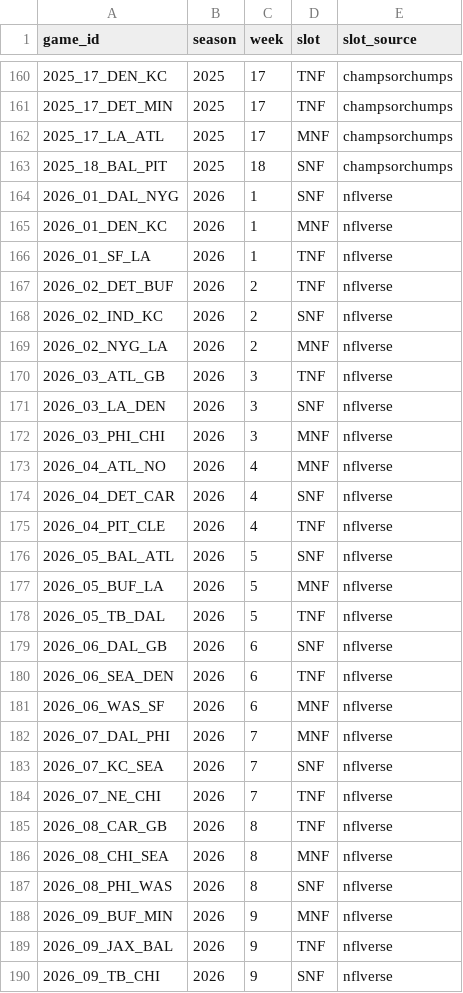
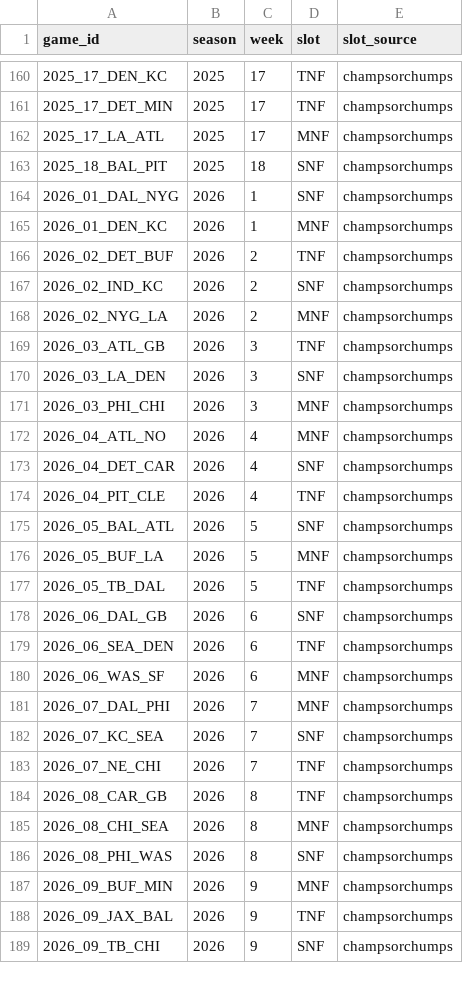
Before and after one commit to arinb44/NFLGamePredictorModel, a CSV file: reports/prime_time_games.csv, drawn as a sheet; only a part is shown, gaps mark what is left out; the diff covers the shown part only.

```diff
--- a/reports/prime_time_games.csv
+++ b/reports/prime_time_games.csv
@@ -163,28 +163,27 @@ game_id,season,week,slot,slot_source
 2025_18_BAL_PIT,2025,18,SNF,champsorchumps
-2026_01_DAL_NYG,2026,1,SNF,nflverse
-2026_01_DEN_KC,2026,1,MNF,nflverse
-2026_01_SF_LA,2026,1,TNF,nflverse
-2026_02_DET_BUF,2026,2,TNF,nflverse
-2026_02_IND_KC,2026,2,SNF,nflverse
-2026_02_NYG_LA,2026,2,MNF,nflverse
-2026_03_ATL_GB,2026,3,TNF,nflverse
-2026_03_LA_DEN,2026,3,SNF,nflverse
-2026_03_PHI_CHI,2026,3,MNF,nflverse
-2026_04_ATL_NO,2026,4,MNF,nflverse
-2026_04_DET_CAR,2026,4,SNF,nflverse
-2026_04_PIT_CLE,2026,4,TNF,nflverse
-2026_05_BAL_ATL,2026,5,SNF,nflverse
-2026_05_BUF_LA,2026,5,MNF,nflverse
-2026_05_TB_DAL,2026,5,TNF,nflverse
-2026_06_DAL_GB,2026,6,SNF,nflverse
-2026_06_SEA_DEN,2026,6,TNF,nflverse
-2026_06_WAS_SF,2026,6,MNF,nflverse
-2026_07_DAL_PHI,2026,7,MNF,nflverse
-2026_07_KC_SEA,2026,7,SNF,nflverse
-2026_07_NE_CHI,2026,7,TNF,nflverse
-2026_08_CAR_GB,2026,8,TNF,nflverse
-2026_08_CHI_SEA,2026,8,MNF,nflverse
-2026_08_PHI_WAS,2026,8,SNF,nflverse
-2026_09_BUF_MIN,2026,9,MNF,nflverse
-2026_09_JAX_BAL,2026,9,TNF,nflverse
-2026_09_TB_CHI,2026,9,SNF,nflverse
+2026_01_DAL_NYG,2026,1,SNF,champsorchumps
+2026_01_DEN_KC,2026,1,MNF,champsorchumps
+2026_02_DET_BUF,2026,2,TNF,champsorchumps
+2026_02_IND_KC,2026,2,SNF,champsorchumps
+2026_02_NYG_LA,2026,2,MNF,champsorchumps
+2026_03_ATL_GB,2026,3,TNF,champsorchumps
+2026_03_LA_DEN,2026,3,SNF,champsorchumps
+2026_03_PHI_CHI,2026,3,MNF,champsorchumps
+2026_04_ATL_NO,2026,4,MNF,champsorchumps
+2026_04_DET_CAR,2026,4,SNF,champsorchumps
+2026_04_PIT_CLE,2026,4,TNF,champsorchumps
+2026_05_BAL_ATL,2026,5,SNF,champsorchumps
+2026_05_BUF_LA,2026,5,MNF,champsorchumps
+2026_05_TB_DAL,2026,5,TNF,champsorchumps
+2026_06_DAL_GB,2026,6,SNF,champsorchumps
+2026_06_SEA_DEN,2026,6,TNF,champsorchumps
+2026_06_WAS_SF,2026,6,MNF,champsorchumps
+2026_07_DAL_PHI,2026,7,MNF,champsorchumps
+2026_07_KC_SEA,2026,7,SNF,champsorchumps
+2026_07_NE_CHI,2026,7,TNF,champsorchumps
+2026_08_CAR_GB,2026,8,TNF,champsorchumps
+2026_08_CHI_SEA,2026,8,MNF,champsorchumps
+2026_08_PHI_WAS,2026,8,SNF,champsorchumps
+2026_09_BUF_MIN,2026,9,MNF,champsorchumps
+2026_09_JAX_BAL,2026,9,TNF,champsorchumps
+2026_09_TB_CHI,2026,9,SNF,champsorchumps
```
Also changed, not shown: 1 removed row and 23 edited cells elsewhere in this file, reports/prime_time_splits.csv.
